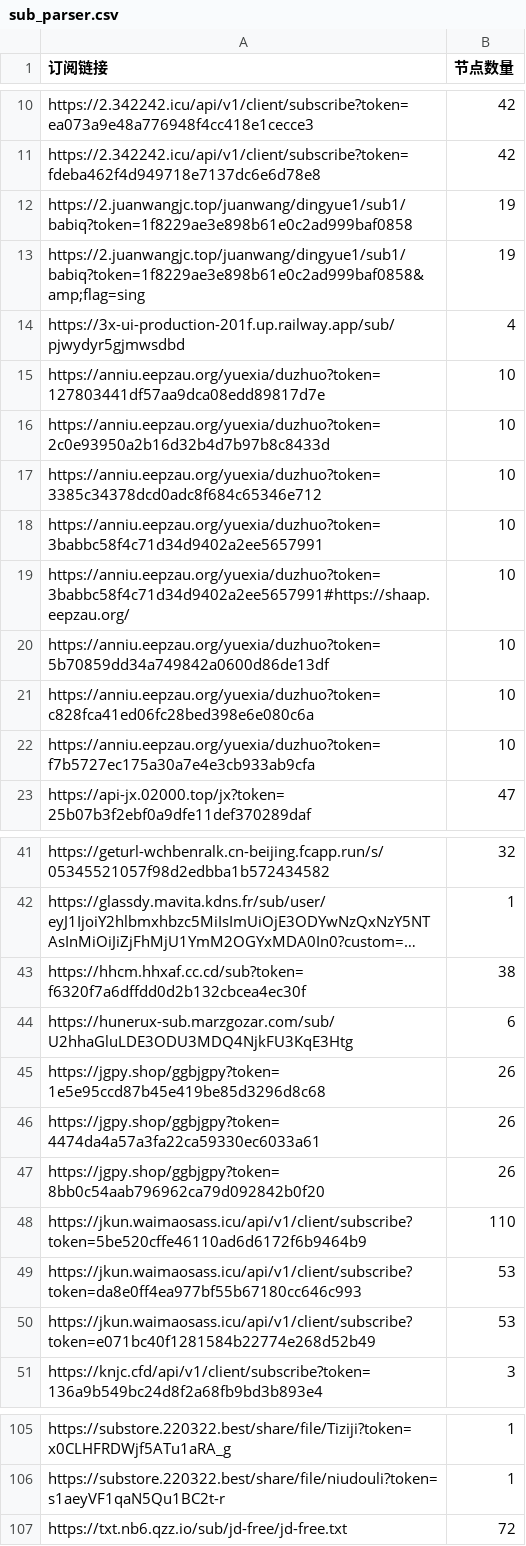
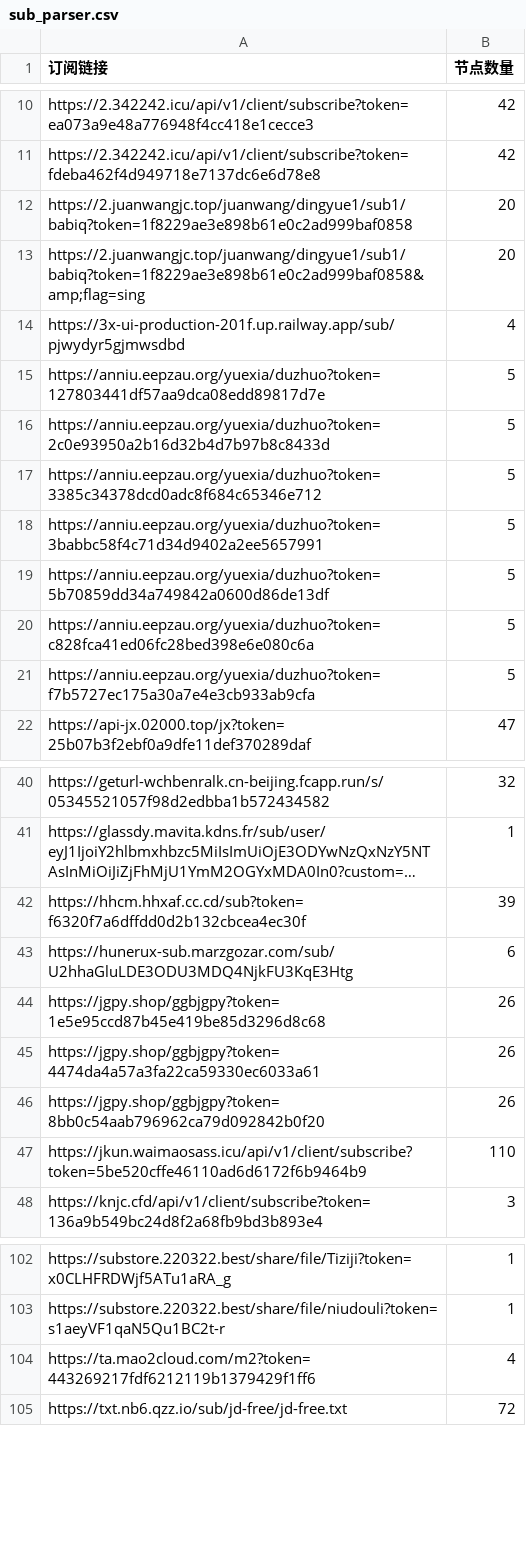
Before and after one commit to pdd520/NodeParser, a CSV file: sub_parser.csv, drawn as a sheet; only a part is shown, gaps mark what is left out; long unchanged cells end in …; removed rows and columns are numbered as before the commit, all else as after; the diff covers the shown part only; the diff names each change by its address in the sheet, - before the commit and + after, or states it on an @@ line.

```diff
--- a/sub_parser.csv
+++ b/sub_parser.csv
-B12:B13 (节点数量): 19
+B12:B13 (节点数量): 20
-B15:B18 (节点数量): 10
+B15:B18 (节点数量): 5
-row 19: https://anniu.eepzau.org/yuexia/duzhuo?token=3babbc58f4c71d34d9402a2ee5657991#https://shaap.eepzau.org/ | 10
-B19:B21 (节点数量): 10
+B19:B21 (节点数量): 5
-B42 (节点数量): 38
+B42 (节点数量): 39
-row 49: https://jkun.waimaosass.icu/api/v1/client/subscribe?token=da8e0ff4ea977bf55b67180cc646c993 | 53
-row 50: https://jkun.waimaosass.icu/api/v1/client/subscribe?token=e071bc40f1281584b22774e268d52b49 | 53
+row 104: https://ta.mao2cloud.com/m2?token=443269217fdf6212119b1379429f1ff6 | 4
```
Also changed, not shown: 1 edited cell elsewhere in this file, 3 other files.
